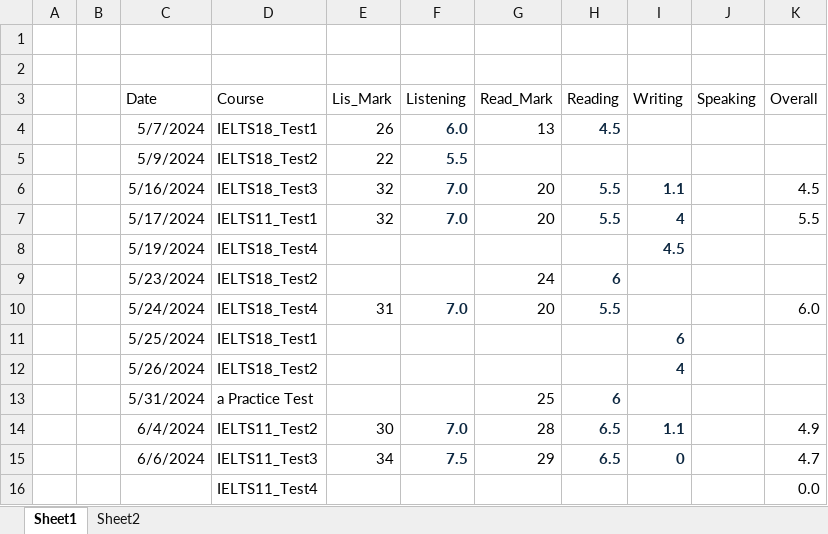
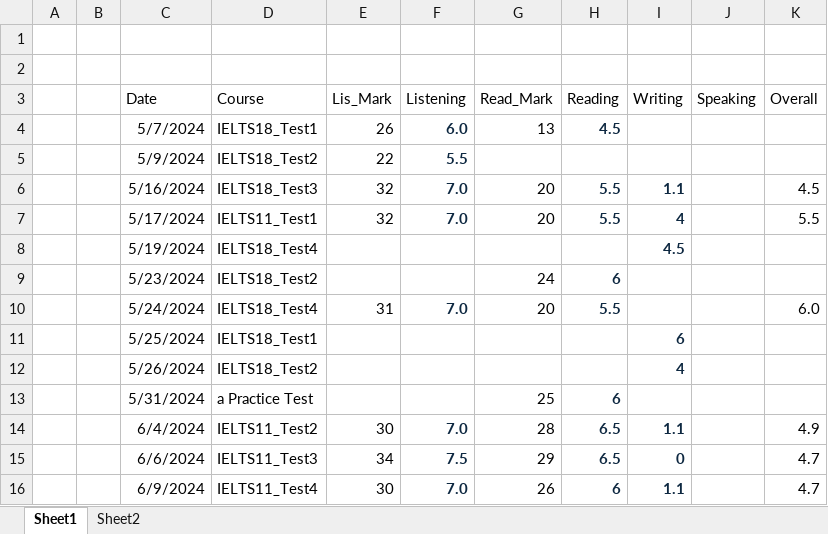
Before and after one commit to nayzinminlwin/IELTS_Practice_Repo, an Excel workbook: my_IELTS_Scores.xlsx, sheet Sheet1, drawn as a sheet; values as stored, in another font and other column widths than the file's, no borders; table styles not drawn; removed rows and columns are numbered as before the commit, all else as after; the diff names each change by its address in the sheet, - before the commit and + after, or states it on an @@ line.

```diff
--- a/my_IELTS_Scores.xlsx (sheet Sheet1)
+++ b/my_IELTS_Scores.xlsx (sheet Sheet1)
-row 16:  |  |  | IELTS11_Test4 |  |  |  |  |  |  | 0.0
+row 16:  |  | 6/9/2024 | IELTS11_Test4 | 30 | 7.0 | 26 | 6 | 1.1 |  | 4.7
```
Also changed, not shown: Vocabs.xlsx, 3 other files.
